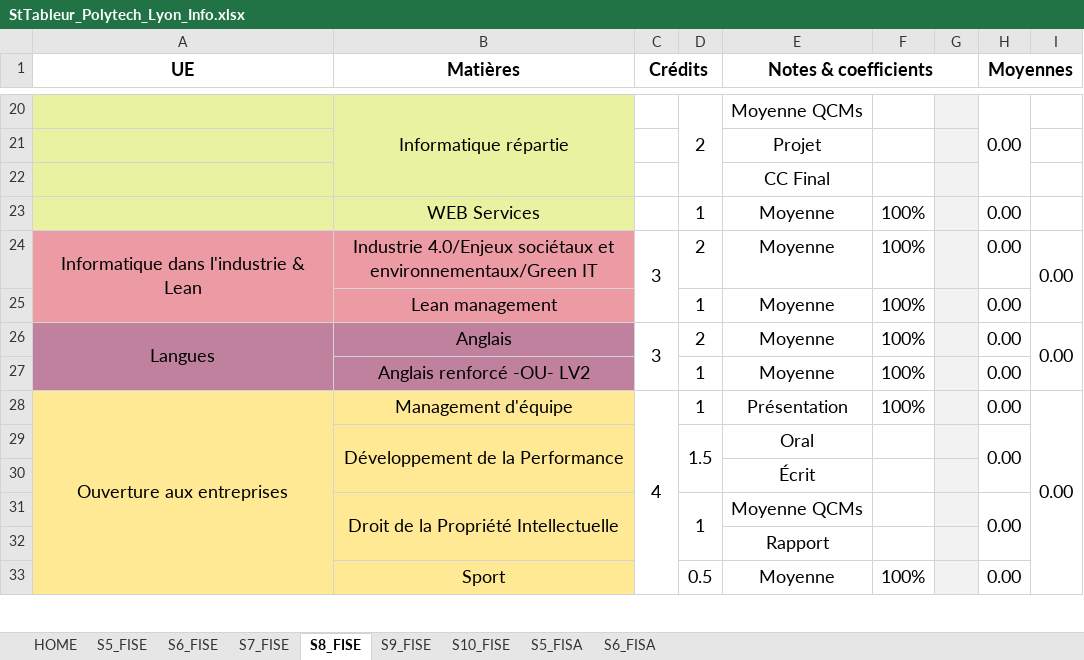
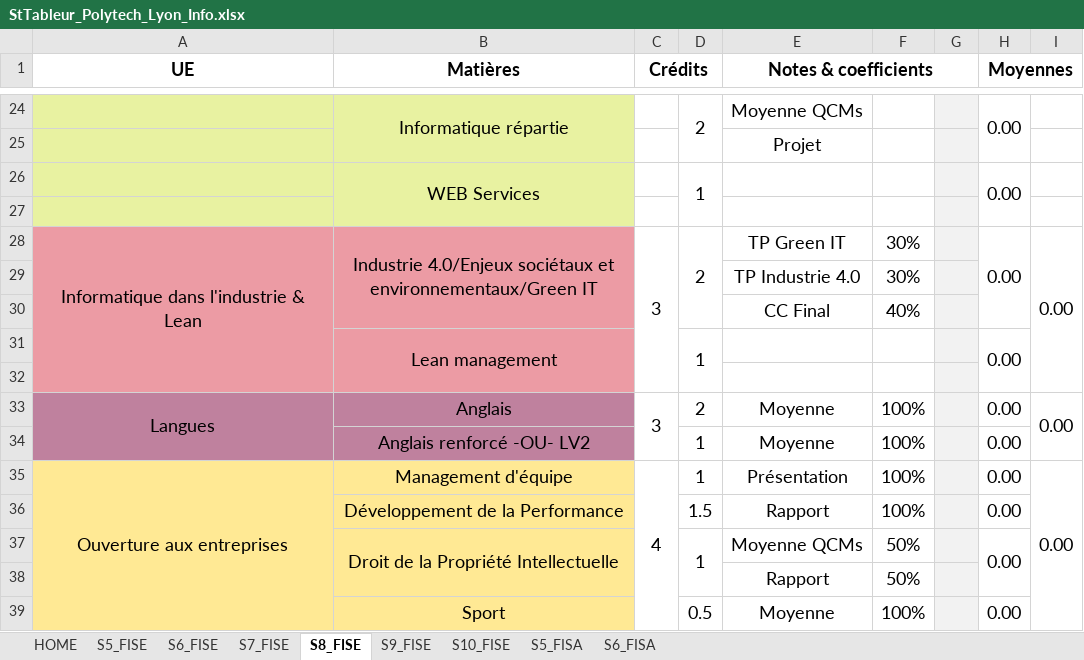
Before and after one commit to zulianc/zulianc.github.io, an Excel workbook: polytech/StTableur_Polytech_Lyon_Info.xlsx, sheet S8_FISE, drawn as a sheet; only a part is shown, gaps mark what is left out; values as stored, in another font and other column widths than the file's, no borders; conditional formats not drawn; removed rows and columns are numbered as before the commit, all else as after; the diff covers the shown part only; the diff names each change by its address in the sheet, - before the commit and + after, or states it on an @@ line.

Commit message:
màj tableur

```diff
--- a/polytech/StTableur_Polytech_Lyon_Info.xlsx (sheet S8_FISE)
+++ b/polytech/StTableur_Polytech_Lyon_Info.xlsx (sheet S8_FISE)
@@ row 22 moved to row 12: CC Final @@
+B26:B27 merged
+D26:D27 merged
-E26 (Notes & coefficients): Moyenne
+E26 (Notes & coefficients): (empty)
-F26: 100%
+F26: (empty)
+H26:H27 merged
+row 27: (empty)
+B28:B30 merged
+D28:D30 merged
-E28 (Notes & coefficients): Moyenne
+E28 (Notes & coefficients): TP Green IT
-F28: 100%
+F28: 30%
+H28:H30 merged
+row 29:  |  |  |  | TP Industrie 4.0 | 30%
+row 30:  |  |  |  | CC Final | 40%
+B31:B32 merged
+D31:D32 merged
-E31 (Notes & coefficients): Moyenne
+E31 (Notes & coefficients): (empty)
-F31: 100%
+F31: (empty)
+H31:H32 merged
+row 32: (empty)
-B29:B30 merged
-D29:D30 merged
-E36 (Notes & coefficients): Oral
+E36 (Notes & coefficients): Rapport
-F36: (empty)
+F36: 100%
-H29:H30 merged
-row 30:  |  |  |  | Écrit
-F37:F38: (empty)
+F37:F38: 50%
```
Also changed, not shown: 6 added rows, 2 removed rows, 8 edited cells and merged cells elsewhere in this sheet, formulas that keep their value, 6 other files.
